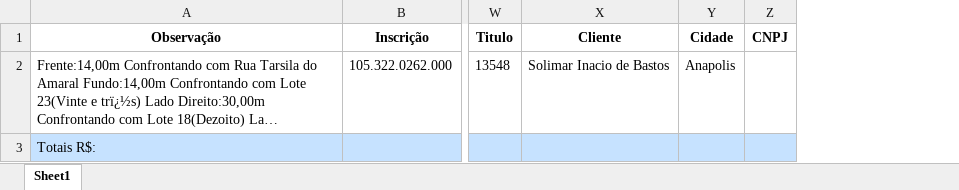
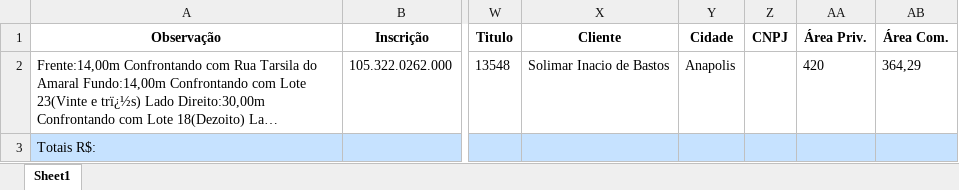
Before and after one commit to Mr-S41to/sgip-anapolis, an Excel workbook: PrototipoAnapolis/RelatórioFinal.xlsx, sheet Sheet1, drawn as a sheet; only a part is shown, gaps mark what is left out; long unchanged cells end in …; values as stored, in another font and other column widths than the file's, no borders; the diff names each change by its address in the sheet, - before the commit and + after, or states it on an @@ line.

Commit message:
Adição de novos campos ao exel e atualização de dados.

```diff
--- a/PrototipoAnapolis/RelatórioFinal.xlsx (sheet Sheet1)
+++ b/PrototipoAnapolis/RelatórioFinal.xlsx (sheet Sheet1)
+column AA (Área Priv.), row 2: 420
+column AB (Área Com.), row 2: 364,29
```
Also changed, not shown: 3 other files.
